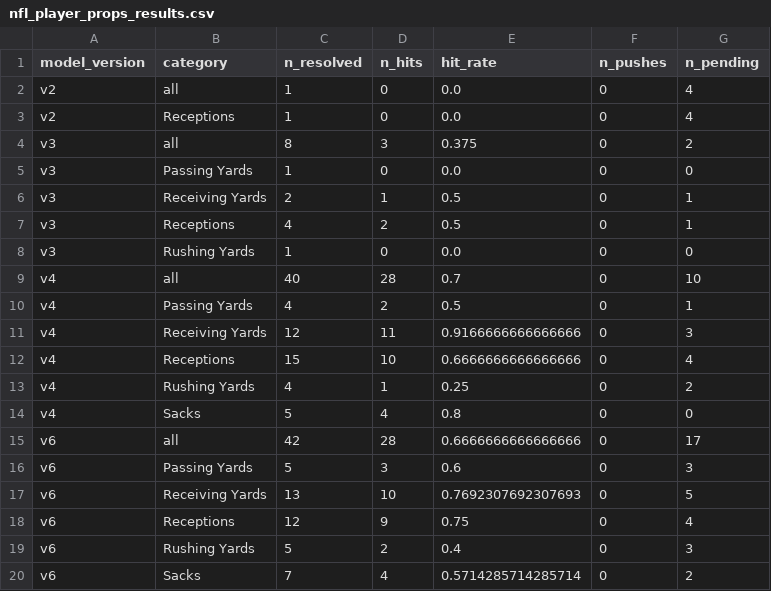
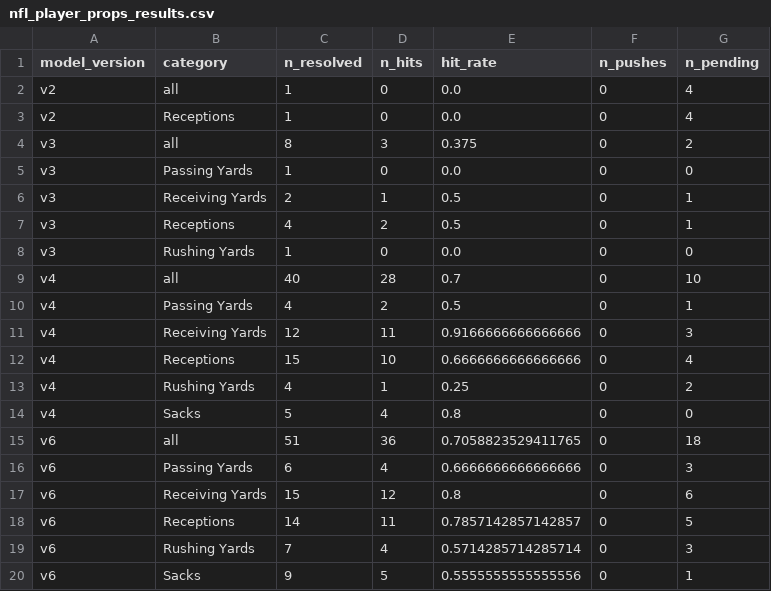
Before and after one commit to JMerchen/mlb_metrics, a CSV file: docs/data/nfl_player_props_results.csv, drawn as a sheet.

```diff
--- a/docs/data/nfl_player_props_results.csv
+++ b/docs/data/nfl_player_props_results.csv
@@ -14,7 +14,7 @@ v4,Rushing Yards,4,1,0.25,0,2
 v4,Sacks,5,4,0.8,0,0
-v6,all,42,28,0.6666666666666666,0,17
-v6,Passing Yards,5,3,0.6,0,3
-v6,Receiving Yards,13,10,0.7692307692307693,0,5
-v6,Receptions,12,9,0.75,0,4
-v6,Rushing Yards,5,2,0.4,0,3
-v6,Sacks,7,4,0.5714285714285714,0,2
+v6,all,51,36,0.7058823529411765,0,18
+v6,Passing Yards,6,4,0.6666666666666666,0,3
+v6,Receiving Yards,15,12,0.8,0,6
+v6,Receptions,14,11,0.7857142857142857,0,5
+v6,Rushing Yards,7,4,0.5714285714285714,0,3
+v6,Sacks,9,5,0.5555555555555556,0,1
```
Also changed, not shown: data/predictions/nfl_prop_predictions.csv, docs/data/nfl_game_picks_summary_by_version.csv, 22 other files.
